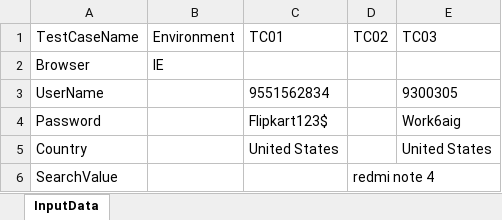
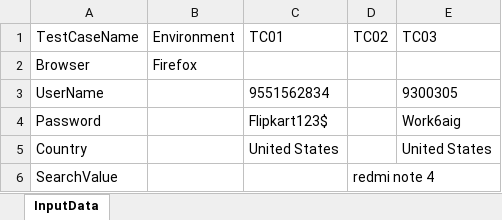
Before and after one commit to ManiYok/Cucumber_Maven, an Excel workbook: target/test-classes/data/TestData.xlsx, sheet InputData, drawn as a sheet; values as stored, in another font and other column widths than the file's, no borders; the diff names each change by its address in the sheet, - before the commit and + after, or states it on an @@ line.

```diff
--- a/target/test-classes/data/TestData.xlsx (sheet InputData)
+++ b/target/test-classes/data/TestData.xlsx (sheet InputData)
-B2 (Environment): IE
+B2 (Environment): Firefox
```
Also changed, not shown: 1 other file.
